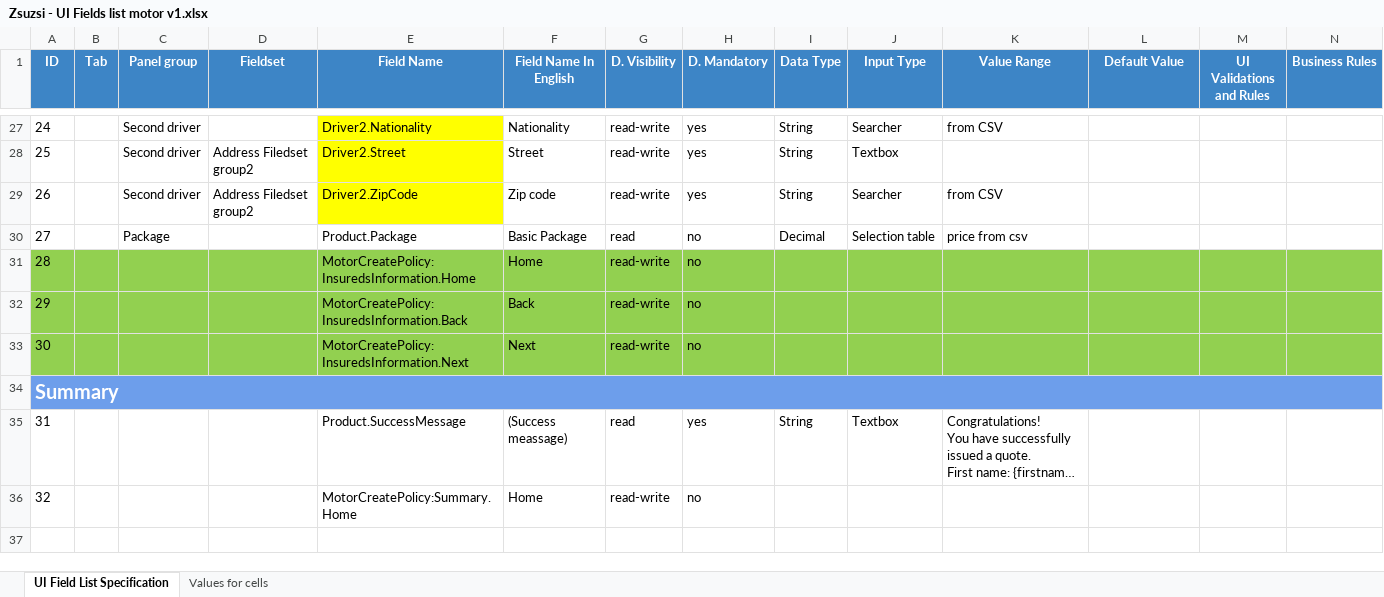
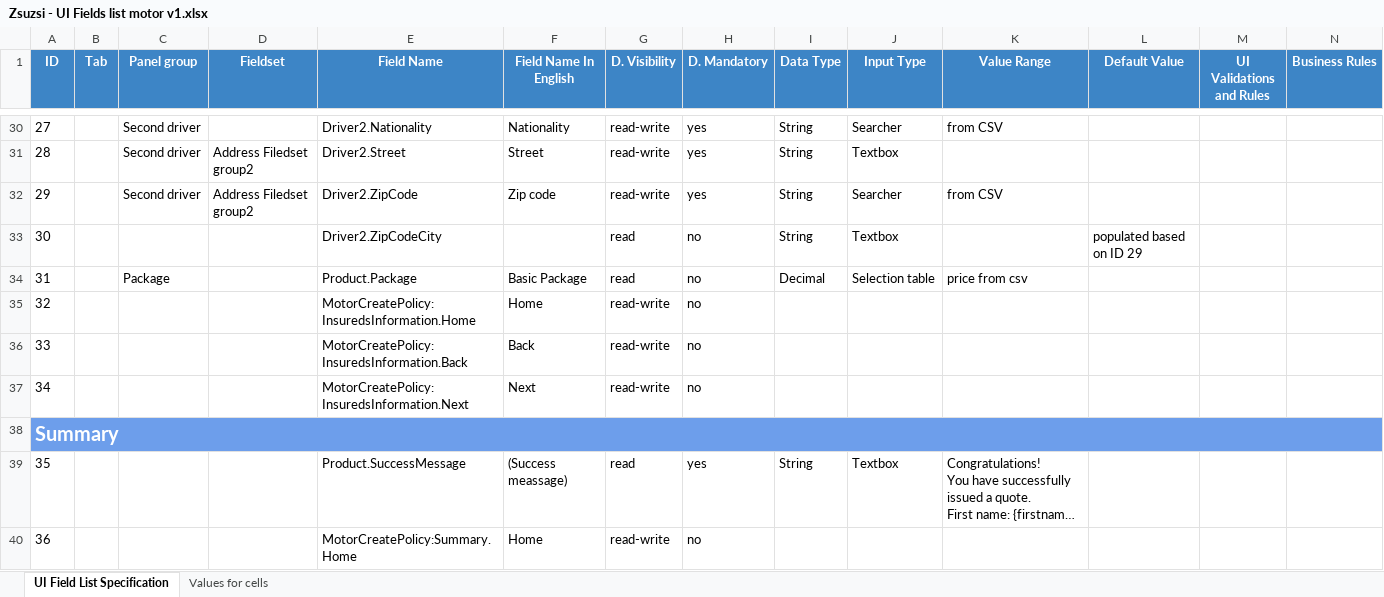
Before and after one commit to popcsenge/git_training_sandbox, an Excel workbook: Zsuzsi_Schliffer/Training/motor/Zsuzsi - UI Fields list motor v1.xlsx, sheet UI Field List Specification, drawn as a sheet; only a part is shown, gaps mark what is left out; long unchanged cells end in …; values as stored, in another font and other column widths than the file's, no borders; addresses are those after the commit; rows hold the shown columns only; the diff covers the shown part only; the diff names each change by its address in the sheet, - before the commit and + after, or states it on an @@ line.

Commit message:
minor changes and UI fields list motor v1 update

```diff
--- a/Zsuzsi_Schliffer/Training/motor/Zsuzsi - UI Fields list motor v1.xlsx (sheet UI Field List Specification)
+++ b/Zsuzsi_Schliffer/Training/motor/Zsuzsi - UI Fields list motor v1.xlsx (sheet UI Field List Specification)
@@ column A (ID) renumbered from row 5 down @@
-E30:E32 fill: #FFFF00
+E30:E32 fill: none
+row 33: 30 |  |  |  | Driver2.ZipCodeCity |  | read | no | String | Textbox |  | populated based on ID 29
-A35:N37 fill: #92D050
+A35:N37 fill: none
```
Also changed, not shown: 3 added rows, 8 edited cells and cell formats elsewhere in this sheet, 1 other file.
